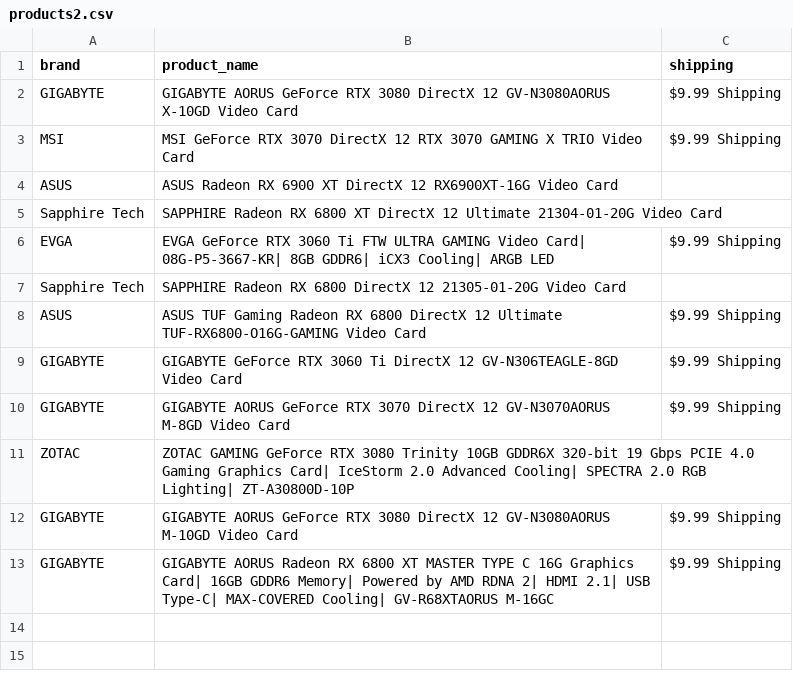
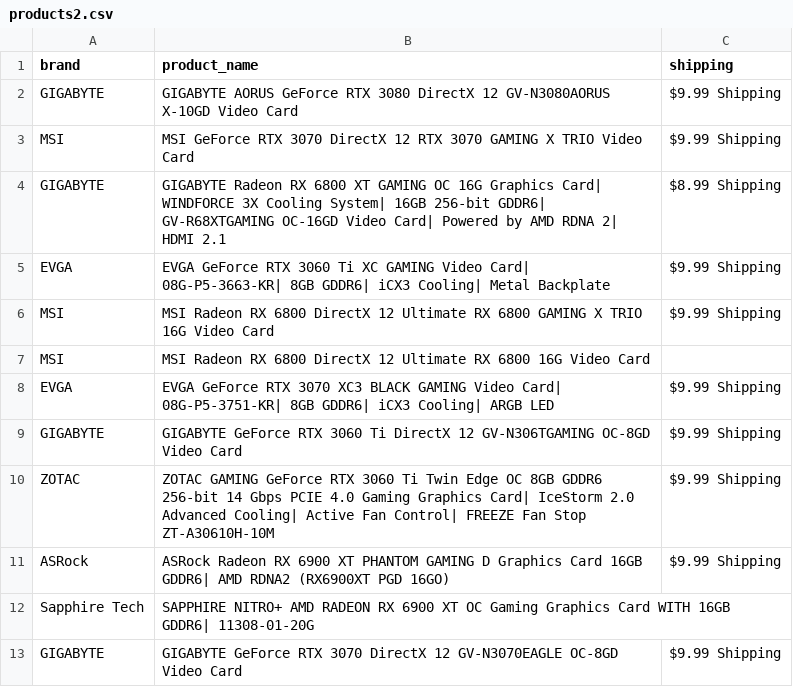
Before and after one commit to edwsqa/Crawler, a CSV file: files/products2.csv, drawn as a sheet.

Commit message:
Automatic commit and push

```diff
--- a/files/products2.csv
+++ b/files/products2.csv
@@ -3,11 +3,11 @@ GIGABYTE,GIGABYTE AORUS GeForce RTX 3080 DirectX 12 GV-N3080AORUS X-10GD Video C
 MSI,MSI GeForce RTX 3070 DirectX 12 RTX 3070 GAMING X TRIO Video Card,$9.99 Shipping
-ASUS,ASUS Radeon RX 6900 XT DirectX 12 RX6900XT-16G Video Card,
-Sapphire Tech,SAPPHIRE Radeon RX 6800 XT DirectX 12 Ultimate 21304-01-20G Video Card,
-EVGA,EVGA GeForce RTX 3060 Ti FTW ULTRA GAMING Video Card| 08G-P5-3667-KR| 8GB GDDR6| iCX3 Cooling| ARGB LED,$9.99 Shipping
-Sapphire Tech,SAPPHIRE Radeon RX 6800 DirectX 12 21305-01-20G Video Card,
-ASUS,ASUS TUF Gaming Radeon RX 6800 DirectX 12 Ultimate TUF-RX6800-O16G-GAMING Video Card,$9.99 Shipping
-GIGABYTE,GIGABYTE GeForce RTX 3060 Ti DirectX 12 GV-N306TEAGLE-8GD Video Card,$9.99 Shipping
-GIGABYTE,GIGABYTE AORUS GeForce RTX 3070 DirectX 12 GV-N3070AORUS M-8GD Video Card,$9.99 Shipping
-ZOTAC,ZOTAC GAMING GeForce RTX 3080 Trinity 10GB GDDR6X 320-bit 19 Gbps PCIE 4.0 Gaming Graphics Card| IceStorm 2.0 Advanced Cooling| SPECTRA 2.0 RGB Lighting| ZT-A30800D-10P,
-GIGABYTE,GIGABYTE AORUS GeForce RTX 3080 DirectX 12 GV-N3080AORUS M-10GD Video Card,$9.99 Shipping
-GIGABYTE,GIGABYTE AORUS Radeon RX 6800 XT MASTER TYPE C 16G Graphics Card| 16GB GDDR6 Memory| Powered by AMD RDNA 2| HDMI 2.1| USB Type-C| MAX-COVERED Cooling| GV-R68XTAORUS M-16GC,$9.99 Shipping
+GIGABYTE,GIGABYTE Radeon RX 6800 XT GAMING OC 16G Graphics Card| WINDFORCE 3X Cooling System| 16GB 256-bit GDDR6| GV-R68XTGAMING OC-16GD Video Card| Powered by AMD RDNA 2| HDMI 2.1,$8.99 Shipping
+EVGA,EVGA GeForce RTX 3060 Ti XC GAMING Video Card| 08G-P5-3663-KR| 8GB GDDR6| iCX3 Cooling| Metal Backplate,$9.99 Shipping
+MSI,MSI Radeon RX 6800 DirectX 12 Ultimate RX 6800 GAMING X TRIO 16G Video Card,$9.99 Shipping
+MSI,MSI Radeon RX 6800 DirectX 12 Ultimate RX 6800 16G Video Card,
+EVGA,EVGA GeForce RTX 3070 XC3 BLACK GAMING Video Card| 08G-P5-3751-KR| 8GB GDDR6| iCX3 Cooling| ARGB LED,$9.99 Shipping
+GIGABYTE,GIGABYTE GeForce RTX 3060 Ti DirectX 12 GV-N306TGAMING OC-8GD Video Card,$9.99 Shipping
+ZOTAC,ZOTAC GAMING GeForce RTX 3060 Ti Twin Edge OC 8GB GDDR6 256-bit 14 Gbps PCIE 4.0 Gaming Graphics Card| IceStorm 2.0 Advanced Cooling| Active Fan Control| FREEZE Fan Stop ZT-A30610H-10M,$9.99 Shipping
+ASRock,ASRock Radeon RX 6900 XT PHANTOM GAMING D Graphics Card 16GB GDDR6| AMD RDNA2 (RX6900XT PGD 16GO),$9.99 Shipping
+Sapphire Tech,SAPPHIRE NITRO+ AMD RADEON RX 6900 XT OC Gaming Graphics Card WITH 16GB GDDR6| 11308-01-20G,
+GIGABYTE,GIGABYTE GeForce RTX 3070 DirectX 12 GV-N3070EAGLE OC-8GD Video Card,$9.99 Shipping
```
